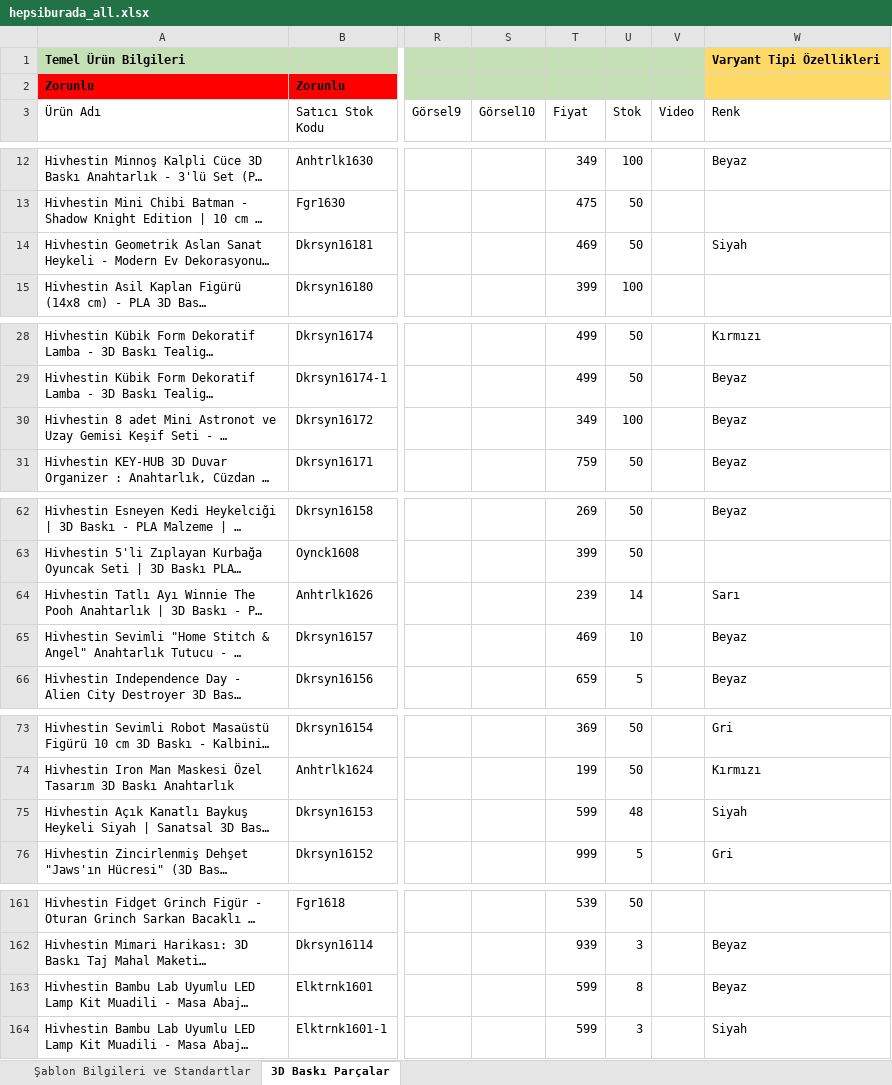
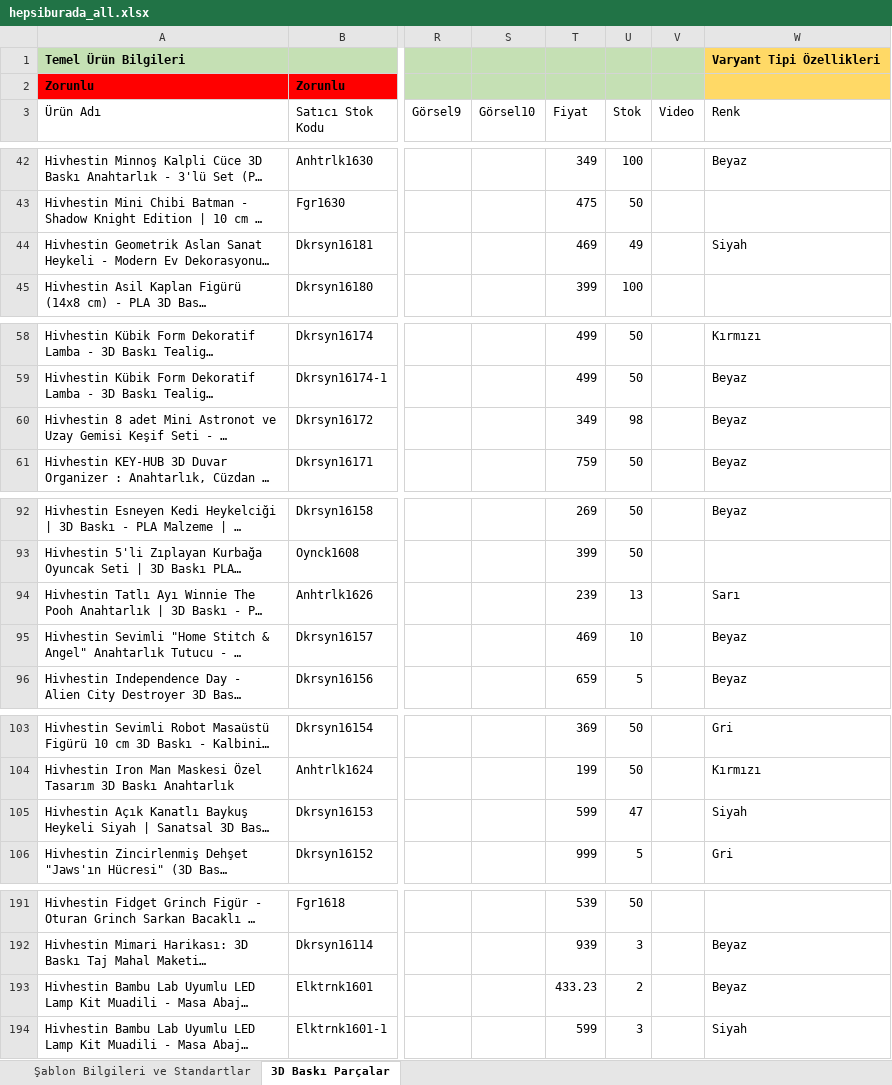
Before and after one commit to mr-aydemir/ai-amazona, an Excel workbook: hepsiburada/hepsiburada_all.xlsx, sheet 3D Baskı Parçalar, drawn as a sheet; only a part is shown, gaps mark what is left out; long unchanged cells end in …; values as stored, in another font and other column widths than the file's, no borders; addresses are those after the commit; the diff covers the shown part only; the diff names each change by its address in the sheet, - before the commit and + after, or states it on an @@ line.

```diff
--- a/hepsiburada/hepsiburada_all.xlsx (sheet 3D Baskı Parçalar)
+++ b/hepsiburada/hepsiburada_all.xlsx (sheet 3D Baskı Parçalar)
-U44 (Stok): 50
+U44 (Stok): 49
-U60 (Stok): 100
+U60 (Stok): 98
-U94 (Stok): 14
+U94 (Stok): 13
-U105 (Stok): 48
+U105 (Stok): 47
-T193 (Fiyat): 599
+T193 (Fiyat): 433.23
-U193 (Stok): 8
+U193 (Stok): 2
```
Also changed, not shown: 30 added rows and 9 edited cells elsewhere in this sheet, hepsiburada/hepsiburada_urunler_unique_skus.xlsx, hepsiburada/pazarama.xlsx, 25 other files.
